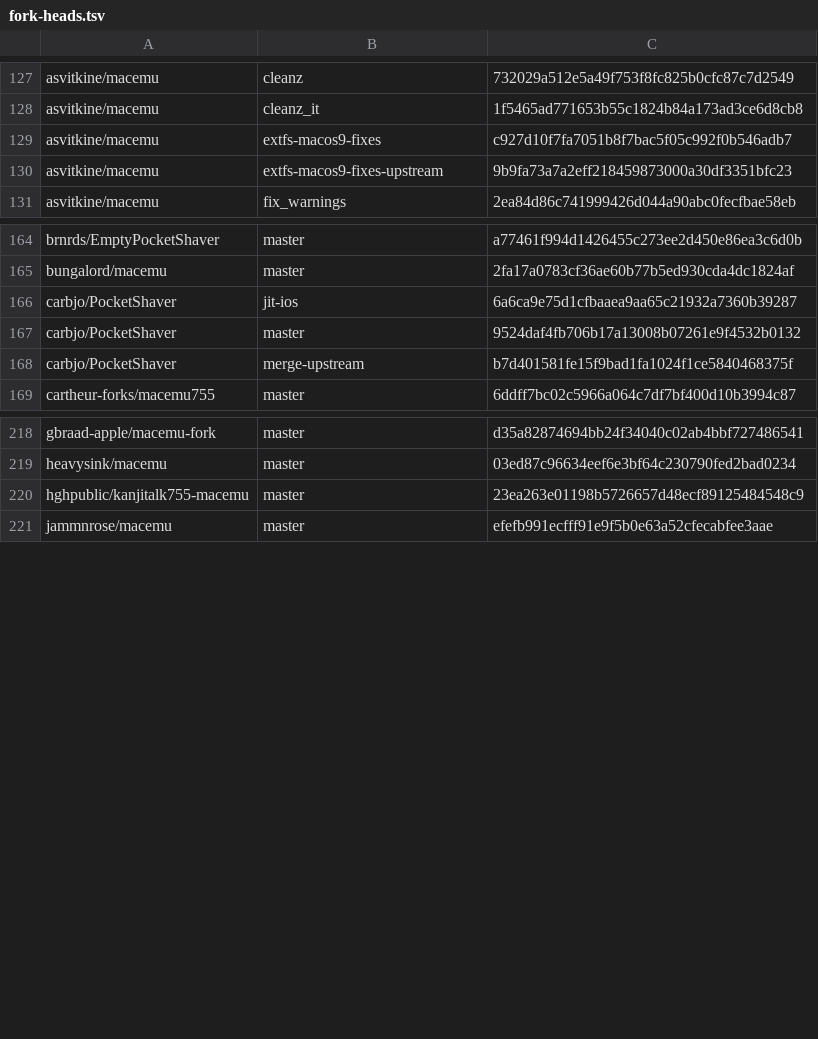
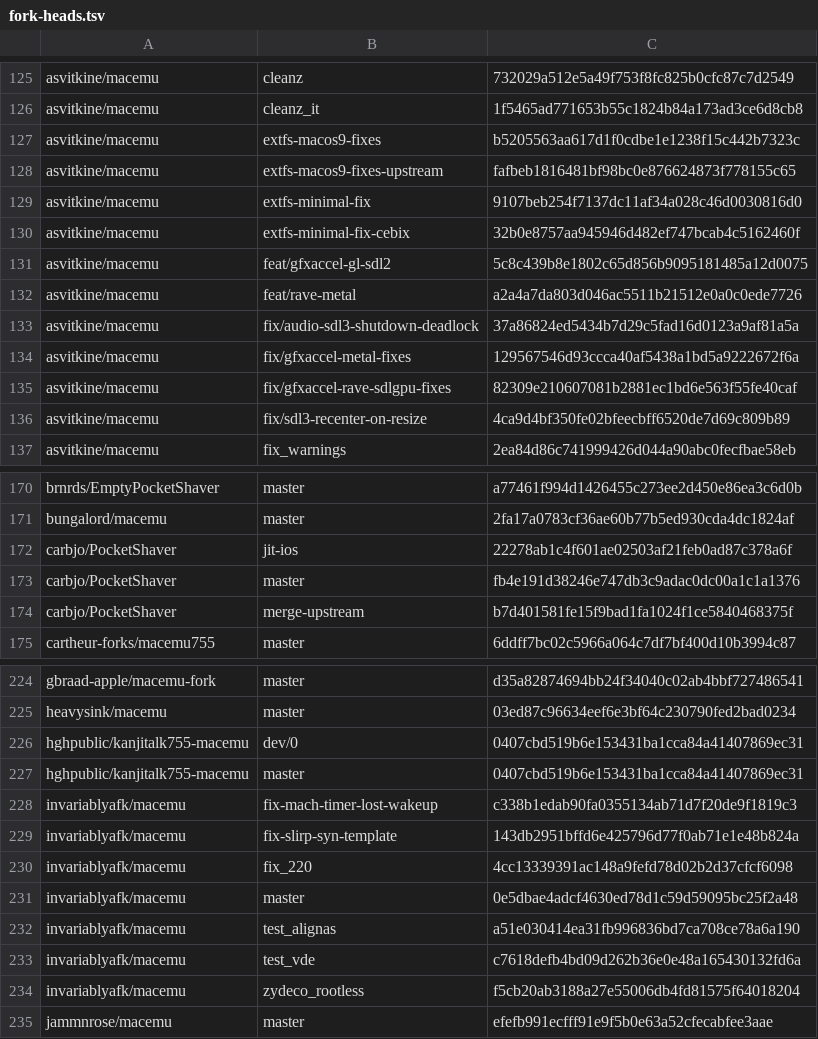
Before and after one commit to metalsnake-classic-mac-ports/ouro-tools, a TSV file: fork-heads.tsv, drawn as a sheet; only a part is shown, gaps mark what is left out; the diff covers the shown part only.

```diff
--- a/fork-heads.tsv
+++ b/fork-heads.tsv
@@ -128,4 +126,12 @@ asvitkine/macemu	cleanz	732029a512e5a49f753f8fc825b0cfc87c7d2549
 asvitkine/macemu	cleanz_it	1f5465ad771653b55c1824b84a173ad3ce6d8cb8
-asvitkine/macemu	extfs-macos9-fixes	c927d10f7fa7051b8f7bac5f05c992f0b546adb7
-asvitkine/macemu	extfs-macos9-fixes-upstream	9b9fa73a7a2eff218459873000a30df3351bfc23
+asvitkine/macemu	extfs-macos9-fixes	b5205563aa617d1f0cdbe1e1238f15c442b7323c
+asvitkine/macemu	extfs-macos9-fixes-upstream	fafbeb1816481bf98bc0e876624873f778155c65
+asvitkine/macemu	extfs-minimal-fix	9107beb254f7137dc11af34a028c46d0030816d0
+asvitkine/macemu	extfs-minimal-fix-cebix	32b0e8757aa945946d482ef747bcab4c5162460f
+asvitkine/macemu	feat/gfxaccel-gl-sdl2	5c8c439b8e1802c65d856b9095181485a12d0075
+asvitkine/macemu	feat/rave-metal	a2a4a7da803d046ac5511b21512e0a0c0ede7726
+asvitkine/macemu	fix/audio-sdl3-shutdown-deadlock	37a86824ed5434b7d29c5fad16d0123a9af81a5a
+asvitkine/macemu	fix/gfxaccel-metal-fixes	129567546d93ccca40af5438a1bd5a9222672f6a
+asvitkine/macemu	fix/gfxaccel-rave-sdlgpu-fixes	82309e210607081b2881ec1bd6e563f55fe40caf
+asvitkine/macemu	fix/sdl3-recenter-on-resize	4ca9d4bf350fe02bfeecbff6520de7d69c809b89
 asvitkine/macemu	fix_warnings	2ea84d86c741999426d044a90abc0fecfbae58eb
@@ -165,4 +171,4 @@ brnrds/EmptyPocketShaver	master	a77461f994d1426455c273ee2d450e86ea3c6d0b
 bungalord/macemu	master	2fa17a0783cf36ae60b77b5ed930cda4dc1824af
-carbjo/PocketShaver	jit-ios	6a6ca9e75d1cfbaaea9aa65c21932a7360b39287
-carbjo/PocketShaver	master	9524daf4fb706b17a13008b07261e9f4532b0132
+carbjo/PocketShaver	jit-ios	22278ab1c4f601ae02503af21feb0ad87c378a6f
+carbjo/PocketShaver	master	fb4e191d38246e747db3c9adac0dc00a1c1a1376
 carbjo/PocketShaver	merge-upstream	b7d401581fe15f9bad1fa1024f1ce5840468375f
@@ -219,3 +225,11 @@ gbraad-apple/macemu-fork	master	d35a82874694bb24f34040c02ab4bbf727486541
 heavysink/macemu	master	03ed87c96634eef6e3bf64c230790fed2bad0234
-hghpublic/kanjitalk755-macemu	master	23ea263e01198b5726657d48ecf89125484548c9
+hghpublic/kanjitalk755-macemu	dev/0	0407cbd519b6e153431ba1cca84a41407869ec31
+hghpublic/kanjitalk755-macemu	master	0407cbd519b6e153431ba1cca84a41407869ec31
+invariablyafk/macemu	fix-mach-timer-lost-wakeup	c338b1edab90fa0355134ab71d7f20de9f1819c3
+invariablyafk/macemu	fix-slirp-syn-template	143db2951bffd6e425796d77f0ab71e1e48b824a
+invariablyafk/macemu	fix_220	4cc13339391ac148a9fefd78d02b2d37cfcf6098
+invariablyafk/macemu	master	0e5dbae4adcf4630ed78d1c59d59095bc25f2a48
+invariablyafk/macemu	test_alignas	a51e030414ea31fb996836bd7ca708ce78a6a190
+invariablyafk/macemu	test_vde	c7618defb4bd09d262b36e0e48a165430132fd6a
+invariablyafk/macemu	zydeco_rootless	f5cb20ab3188a27e55006db4fd81575f64018204
 jammnrose/macemu	master	efefb991ecfff91e9f5b0e63a52cfecabfee3aae
```
Also changed, not shown: 6 removed rows and 6 edited cells elsewhere in this file, 1 other file.
